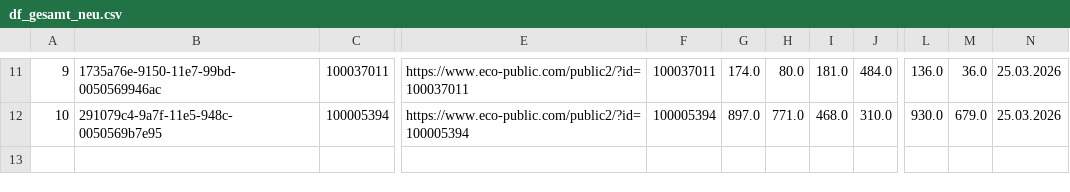
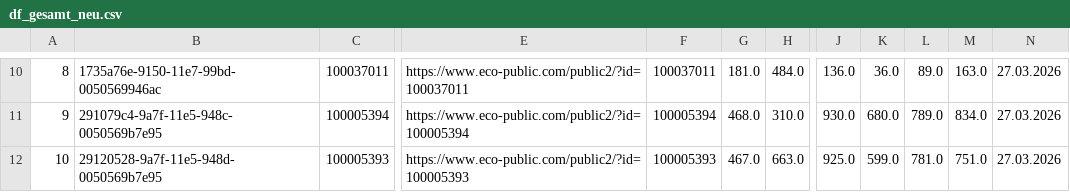
Before and after one commit to Blacken72/rostock2, a CSV file: df_gesamt_neu.csv, drawn as a sheet; only a part is shown, gaps mark what is left out; removed rows and columns are numbered as before the commit, all else as after; rows hold the shown columns only; the diff covers the shown part only; the diff names each change by its address in the sheet, - before the commit and + after, or states it on an @@ line.

```diff
--- a/df_gesamt_neu.csv
+++ b/df_gesamt_neu.csv
-column G, rows 11-12: 174.0 | 897.0
-column H, rows 11-12: 80.0 | 771.0
+column K, rows 10-11: 36.0 | 680.0
+column L, rows 10-11: 89.0 | 789.0
-A10: 9
+A10: 8
-M10: 36.0
+M10: 163.0
-N10:N11: 25.03.2026
+N10:N11: 27.03.2026
-A11: 10
+A11: 9
-M11: 679.0
+M11: 834.0
+row 12: 10 | 29120528-9a7f-11e5-948d-0050569b7e95 | 100005393 | https://www.eco-public.com/public2/?id=100005393 | 100005393 | 467.0 | 663.0 | 925.0 | 599.0 | 781.0 | 751.0 | 27.03.2026
```
Also changed, not shown: 1 removed row and 92 edited cells elsewhere in this file.
